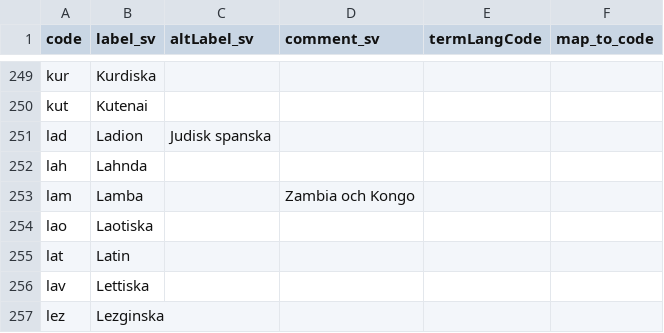
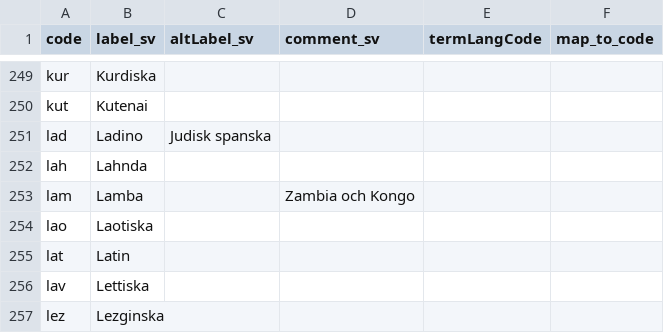
Before and after one commit to libris/definitions, a TSV file: source/spraakkoder.tsv, drawn as a sheet; only a part is shown, gaps mark what is left out.

Commit message:
Fix sv prefLabel for Ladino language

```diff
--- a/source/spraakkoder.tsv
+++ b/source/spraakkoder.tsv
@@ -250,3 +250,3 @@ kur	Kurdiska
 kut	Kutenai		
-lad	Ladion	Judisk spanska	
+lad	Ladino	Judisk spanska	
 lah	Lahnda		
```
